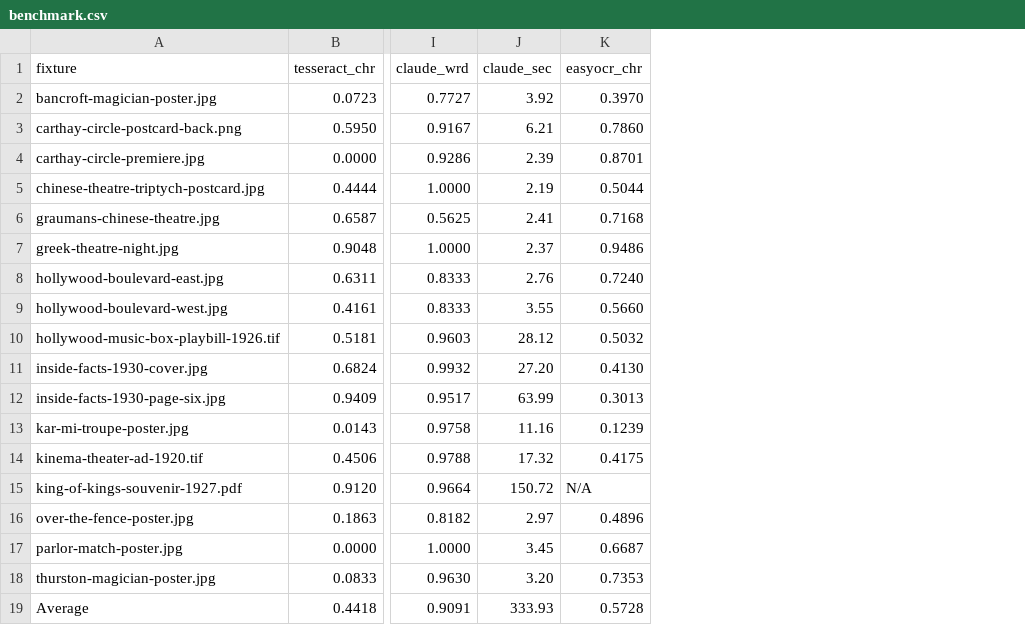
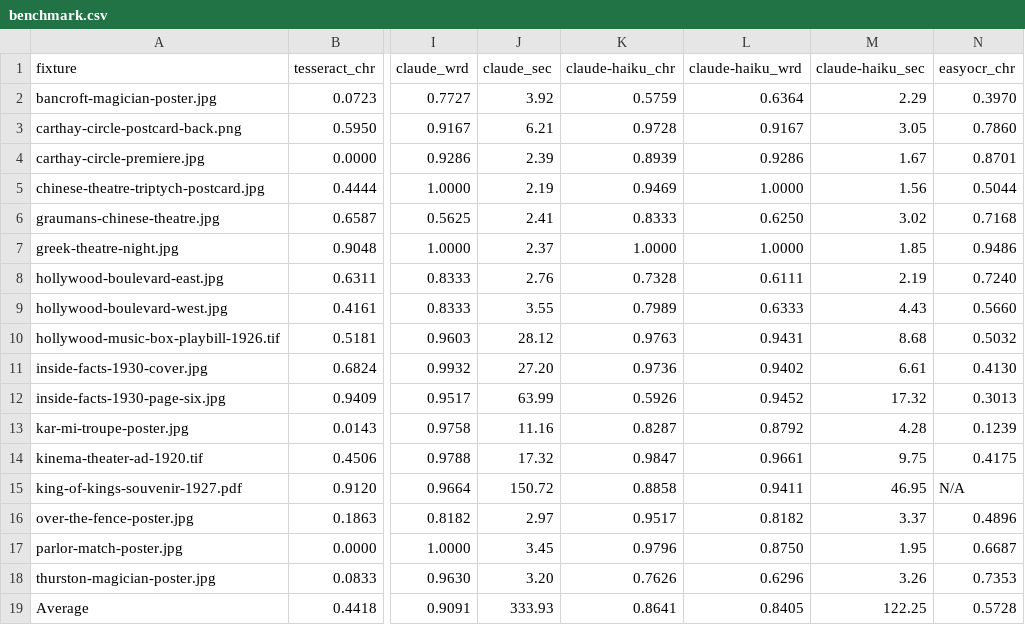
Before and after one commit to scattercode/tetrak, a CSV file: evaluation/ocr/benchmark.csv, drawn as a sheet; only a part is shown, gaps mark what is left out; the diff names each change by its address in the sheet, - before the commit and + after, or states it on an @@ line.

```diff
--- a/evaluation/ocr/benchmark.csv
+++ b/evaluation/ocr/benchmark.csv
+column K (claude-haiku_chr), rows 2-19: 0.5759 | 0.9728 | 0.8939 | 0.9469 | 0.8333 | 1.0000 | 0.7328 | 0.7989 | 0.9763 | 0.9736 | 0.5926 | 0.8287 | 0.9847 | 0.8858 | 0.9517 | 0.9796 | 0.7626 | 0.8641
+column L (claude-haiku_wrd), rows 2-19: 0.6364 | 0.9167 | 0.9286 | 1.0000 | 0.6250 | 1.0000 | 0.6111 | 0.6333 | 0.9431 | 0.9402 | 0.9452 | 0.8792 | 0.9661 | 0.9411 | 0.8182 | 0.8750 | 0.6296 | 0.8405
+column M (claude-haiku_sec), rows 2-19: 2.29 | 3.05 | 1.67 | 1.56 | 3.02 | 1.85 | 2.19 | 4.43 | 8.68 | 6.61 | 17.32 | 4.28 | 9.75 | 46.95 | 3.37 | 1.95 | 3.26 | 122.25
```
Also changed, not shown: 20 other files.
